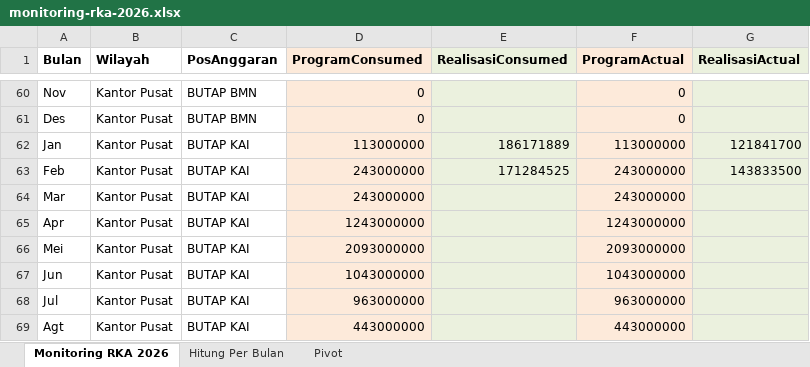
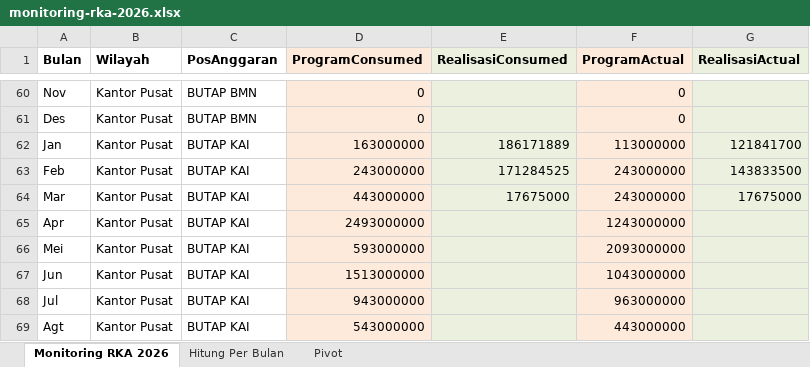
Before and after one commit to sanusizulfirmanlubis/mb52-data, an Excel workbook: data/monitoring-rka-2026.xlsx, sheet Monitoring RKA 2026, drawn as a sheet; only a part is shown, gaps mark what is left out; values as stored, in another font and other column widths than the file's, no borders; the diff covers the shown part only; the diff names each change by its address in the sheet, - before the commit and + after, or states it on an @@ line.

Commit message:
Update monitoring RKA 2026 dari web

```diff
--- a/data/monitoring-rka-2026.xlsx (sheet Monitoring RKA 2026)
+++ b/data/monitoring-rka-2026.xlsx (sheet Monitoring RKA 2026)
-D62 (ProgramConsumed): 113000000
+D62 (ProgramConsumed): 163000000
-D64 (ProgramConsumed): 243000000
+D64 (ProgramConsumed): 443000000
-E64 (RealisasiConsumed): (empty)
+E64 (RealisasiConsumed): 17675000
-G64 (RealisasiActual): (empty)
+G64 (RealisasiActual): 17675000
-D65 (ProgramConsumed): 1243000000
+D65 (ProgramConsumed): 2493000000
-D66 (ProgramConsumed): 2093000000
+D66 (ProgramConsumed): 593000000
-D67 (ProgramConsumed): 1043000000
+D67 (ProgramConsumed): 1513000000
-D68 (ProgramConsumed): 963000000
+D68 (ProgramConsumed): 943000000
-D69 (ProgramConsumed): 443000000
+D69 (ProgramConsumed): 543000000
```
Also changed, not shown: 227 edited cells elsewhere in this sheet, sheet Hitung Per Bulan, sheet Pivot.
